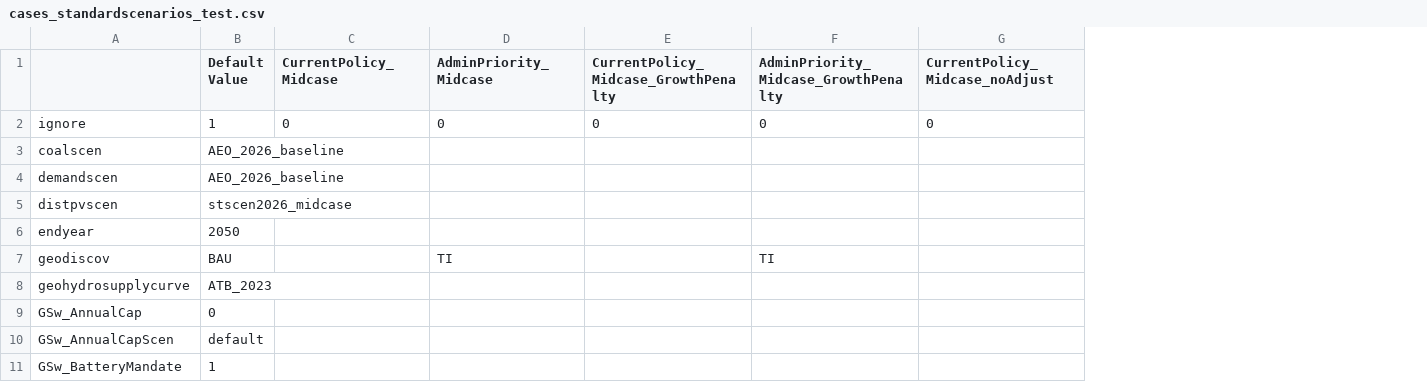
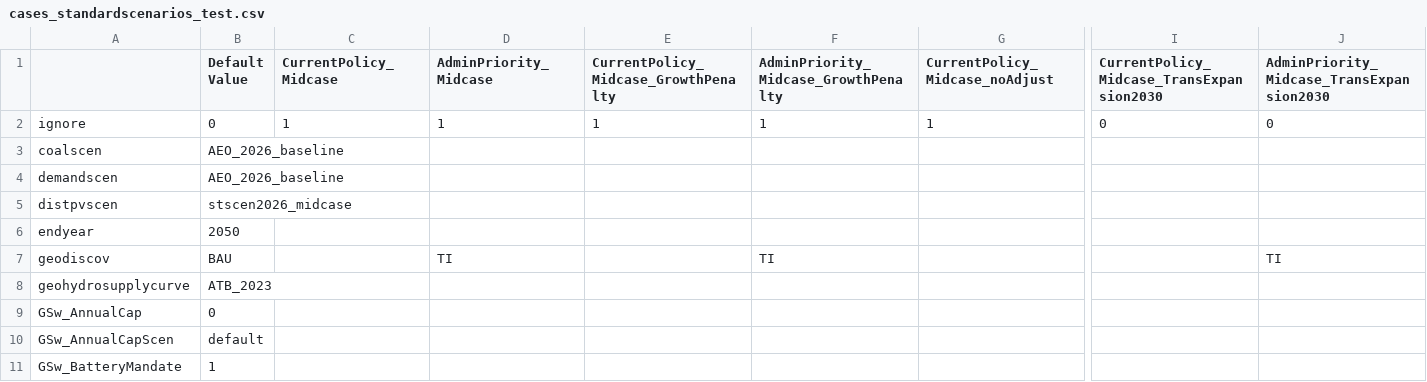
Before and after one commit to ReEDS-Model/ReEDS, a CSV file: cases_standardscenarios_test.csv, drawn as a sheet; only a part is shown, gaps mark what is left out; the diff covers the shown part only; the diff names each change by its address in the sheet, - before the commit and + after, or states it on an @@ line.

Commit message:
Update cases_standardscenarios_test.csv

```diff
--- a/cases_standardscenarios_test.csv
+++ b/cases_standardscenarios_test.csv
+column I, rows 1-2: CurrentPolicy_Midcase_TransExpansion2030 | 0
+column J, rows 1-7: AdminPriority_Midcase_TransExpansion2030 | 0 |  |  |  |  | TI
-B2 (Default Value): 1
+B2 (Default Value): 0
-C2 (CurrentPolicy_Midcase): 0
+C2 (CurrentPolicy_Midcase): 1
-D2 (AdminPriority_Midcase): 0
+D2 (AdminPriority_Midcase): 1
-E2: 0
+E2: 1
-F2: 0
+F2: 1
-G2 (CurrentPolicy_Midcase_noAdjust): 0
+G2 (CurrentPolicy_Midcase_noAdjust): 1
```
Also changed, not shown: 1 edited cell elsewhere in this file.
